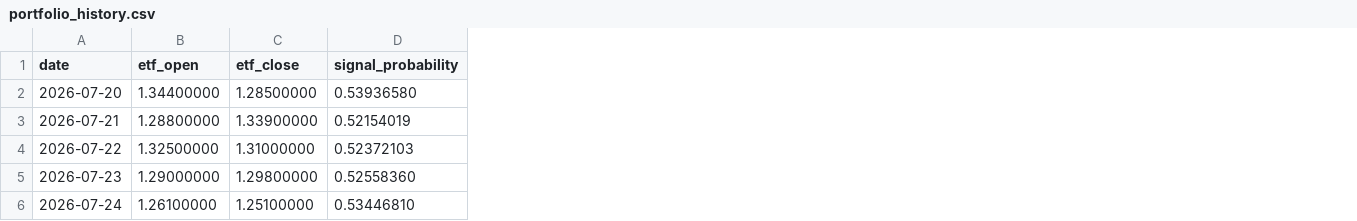
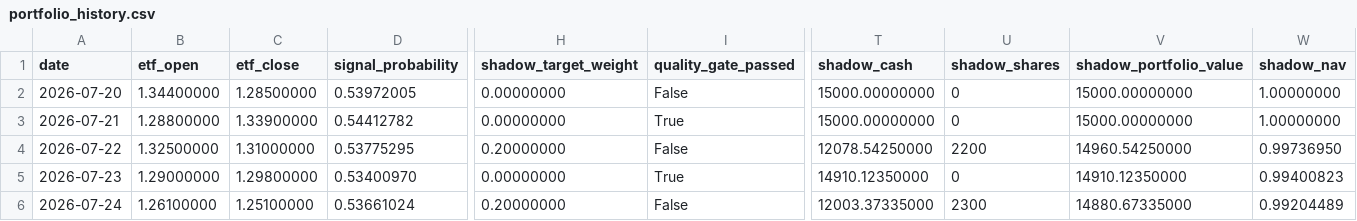
Before and after one commit to GCUeason/robot-quant, a CSV file: data/portfolio_history.csv, drawn as a sheet; only a part is shown, gaps mark what is left out; the diff names each change by its address in the sheet, - before the commit and + after, or states it on an @@ line.

Commit message:
Harden OOD validation and add shadow strategy

```diff
--- a/data/portfolio_history.csv
+++ b/data/portfolio_history.csv
+column H (shadow_target_weight), rows 2-6: 0.00000000 | 0.00000000 | 0.20000000 | 0.00000000 | 0.20000000
+column I (quality_gate_passed), rows 2-6: False | True | False | True | False
+column T (shadow_cash), rows 2-6: 15000.00000000 | 15000.00000000 | 12078.54250000 | 14910.12350000 | 12003.37335000
+column U (shadow_shares), rows 2-6: 0 | 0 | 2200 | 0 | 2300
+column V (shadow_portfolio_value), rows 2-6: 15000.00000000 | 15000.00000000 | 14960.54250000 | 14910.12350000 | 14880.67335000
+column W (shadow_nav), rows 2-6: 1.00000000 | 1.00000000 | 0.99736950 | 0.99400823 | 0.99204489
-D2 (signal_probability): 0.53936580
+D2 (signal_probability): 0.53972005
-D3 (signal_probability): 0.52154019
+D3 (signal_probability): 0.54412782
-D4 (signal_probability): 0.52372103
+D4 (signal_probability): 0.53775295
-D5 (signal_probability): 0.52558360
+D5 (signal_probability): 0.53400970
-D6 (signal_probability): 0.53446810
+D6 (signal_probability): 0.53661024
```
Also changed, not shown: 15 other files.
